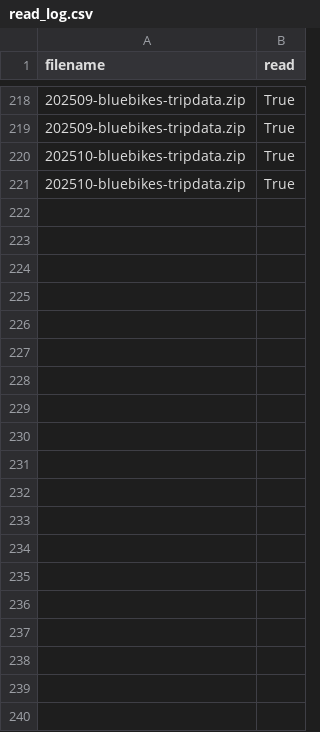
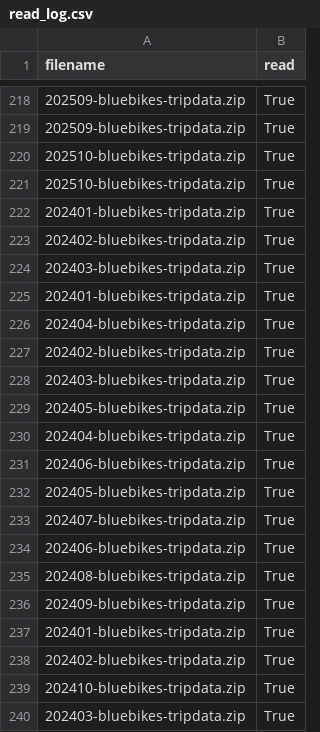
Before and after one commit to PranavViswanathan/Optimizing-Bluebikes-Operations-with-Machine-Learning-Based-Demand-Prediction, a CSV file: data_pipeline/data/read_log.csv, drawn as a sheet; only a part is shown, gaps mark what is left out; the diff covers the shown part only.

```diff
--- a/data_pipeline/data/read_log.csv
+++ b/data_pipeline/data/read_log.csv
@@ -221 +221,20 @@ filename,read
 202510-bluebikes-tripdata.zip,True
+202401-bluebikes-tripdata.zip,True
+202402-bluebikes-tripdata.zip,True
+202403-bluebikes-tripdata.zip,True
+202401-bluebikes-tripdata.zip,True
+202404-bluebikes-tripdata.zip,True
+202402-bluebikes-tripdata.zip,True
+202403-bluebikes-tripdata.zip,True
+202405-bluebikes-tripdata.zip,True
+202404-bluebikes-tripdata.zip,True
+202406-bluebikes-tripdata.zip,True
+202405-bluebikes-tripdata.zip,True
+202407-bluebikes-tripdata.zip,True
+202406-bluebikes-tripdata.zip,True
+202408-bluebikes-tripdata.zip,True
+202409-bluebikes-tripdata.zip,True
+202401-bluebikes-tripdata.zip,True
+202402-bluebikes-tripdata.zip,True
+202410-bluebikes-tripdata.zip,True
+202403-bluebikes-tripdata.zip,True
```
Also changed, not shown: 21 added rows elsewhere in this file, 15 other files.
